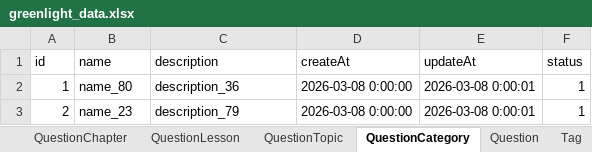
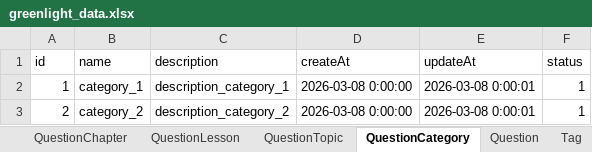
Before and after one commit to PanpaKawaii/SmartDrivingLearningSystem, an Excel workbook: src/mocks/greenlight_data.xlsx, sheet QuestionCategory, drawn as a sheet; values as stored, in another font and other column widths than the file's, no borders; the diff names each change by its address in the sheet, - before the commit and + after, or states it on an @@ line.

```diff
--- a/src/mocks/greenlight_data.xlsx (sheet QuestionCategory)
+++ b/src/mocks/greenlight_data.xlsx (sheet QuestionCategory)
-B2 (name): name_80
+B2 (name): category_1
-C2 (description): description_36
+C2 (description): description_category_1
-B3 (name): name_23
+B3 (name): category_2
-C3 (description): description_79
+C3 (description): description_category_2
```
Also changed, not shown: sheet Tag, sheet DrivingLicense, sheet QuestionTopic, sheet QuestionChapter, sheet QuestionLesson, 8 other files.
